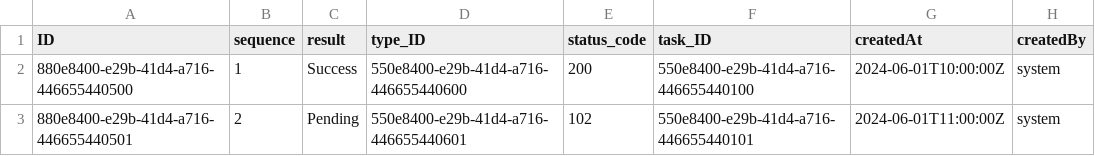
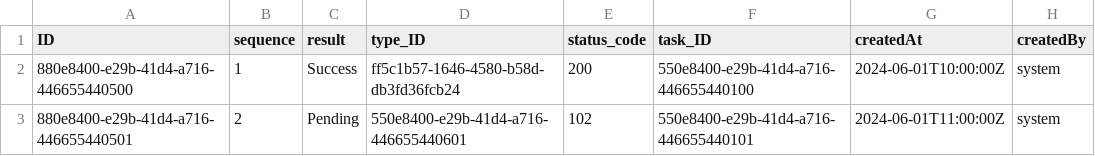
Before and after one commit to dreadedhairlock/ai2code_new, a CSV file: db/data/ai.orchestration-BotInstance.csv, drawn as a sheet; only a part is shown; the diff names each change by its address in the sheet, - before the commit and + after, or states it on an @@ line.

Commit message:
feat: add flexible column layout, search help to the task_type and bot_type, automatically retrieve the path when create the ContextNodes based on user click

```diff
--- a/db/data/ai.orchestration-BotInstance.csv
+++ b/db/data/ai.orchestration-BotInstance.csv
-D2 (type_ID): 550e8400-e29b-41d4-a716-446655440600
+D2 (type_ID): ff5c1b57-1646-4580-b58d-db3fd36fcb24
```
Also changed, not shown: 11 other files.
